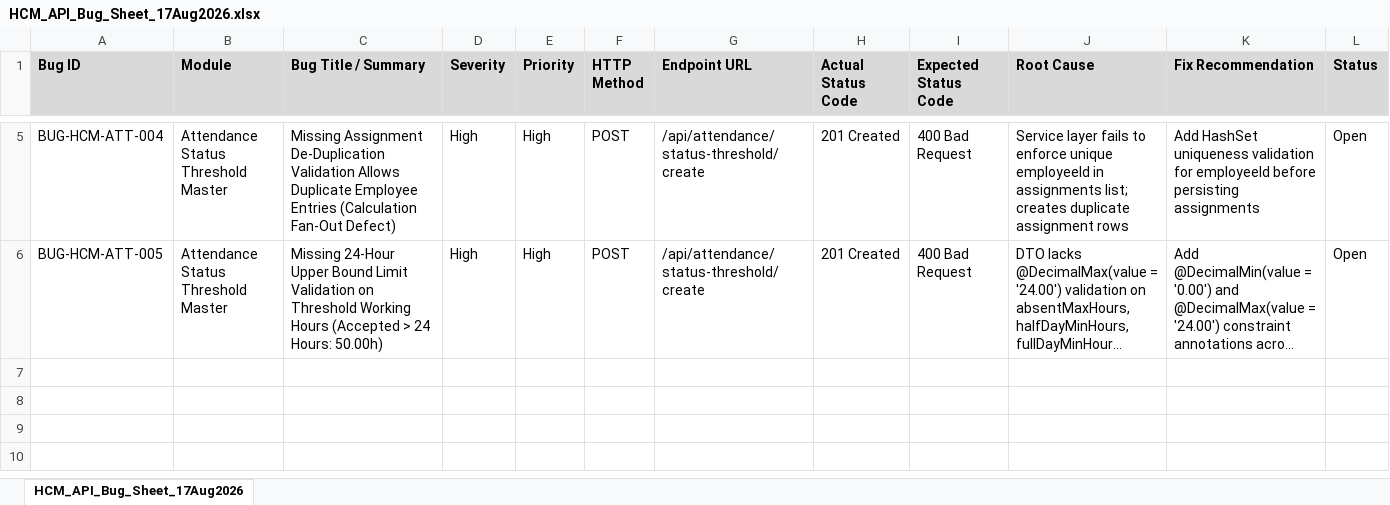
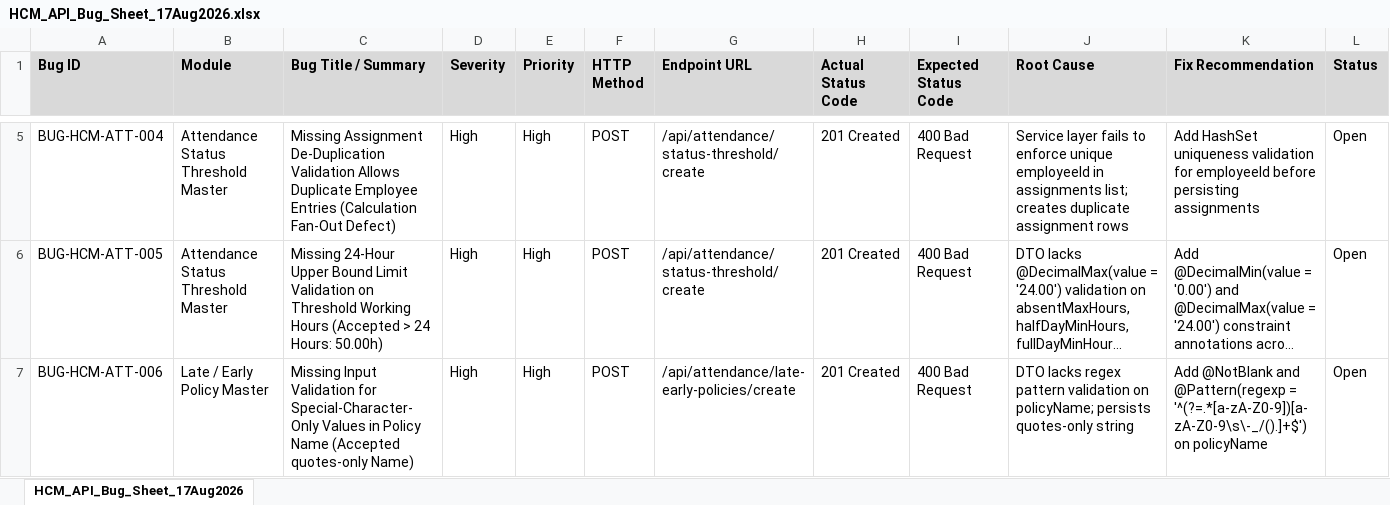
Before and after one commit to parthdivekar987/attendance_apis-, an Excel workbook: reports/HCM_API_Bug_Sheet_17Aug2026.xlsx, sheet HCM_API_Bug_Sheet_17Aug2026, drawn as a sheet; only a part is shown, gaps mark what is left out; long unchanged cells end in …; values as stored, in another font and other column widths than the file's, no borders; the diff names each change by its address in the sheet, - before the commit and + after, or states it on an @@ line.

Commit message:
docs: Add Bug 6 (Quotes-only Policy Name Defect) to all bug sheets and reports

```diff
--- a/reports/HCM_API_Bug_Sheet_17Aug2026.xlsx (sheet HCM_API_Bug_Sheet_17Aug2026)
+++ b/reports/HCM_API_Bug_Sheet_17Aug2026.xlsx (sheet HCM_API_Bug_Sheet_17Aug2026)
+row 7: BUG-HCM-ATT-006 | Late / Early Policy Master | Missing Input Validation for Special-Character-Only Values in Policy Name (Accepted quotes-only Name) | High | High | POST | /api/attendance/late-early-policies/create | 201 Created | 400 Bad Request | DTO lacks regex pattern validation on policyName; persists quotes-only string | Add @NotBlank and @Pattern(regexp = '^(?=.*[a-zA-Z0-9])[a-zA-Z0-9\s\-_/().]+$') on policyName | Open
```
Also changed, not shown: 6 other files.
